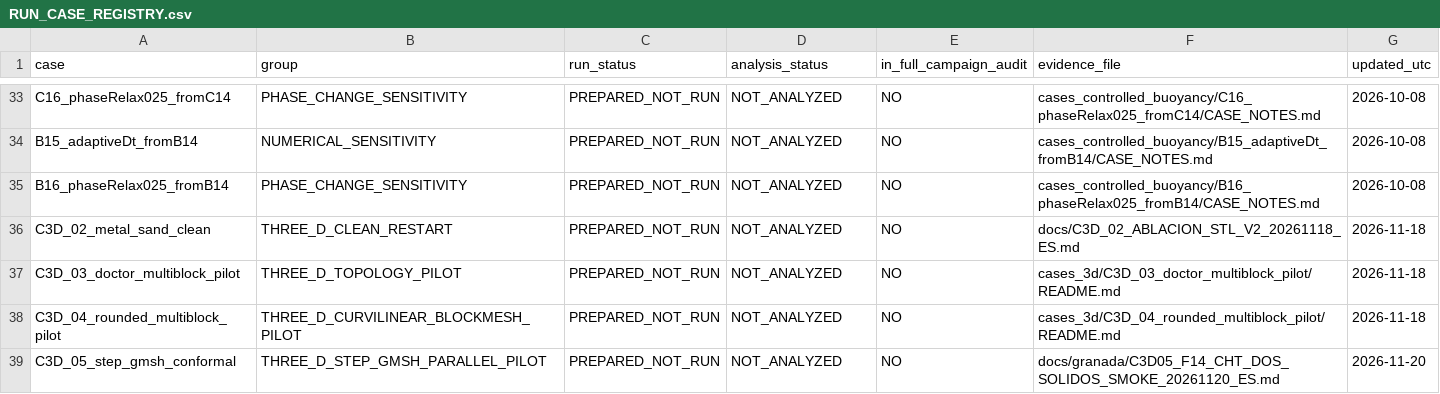
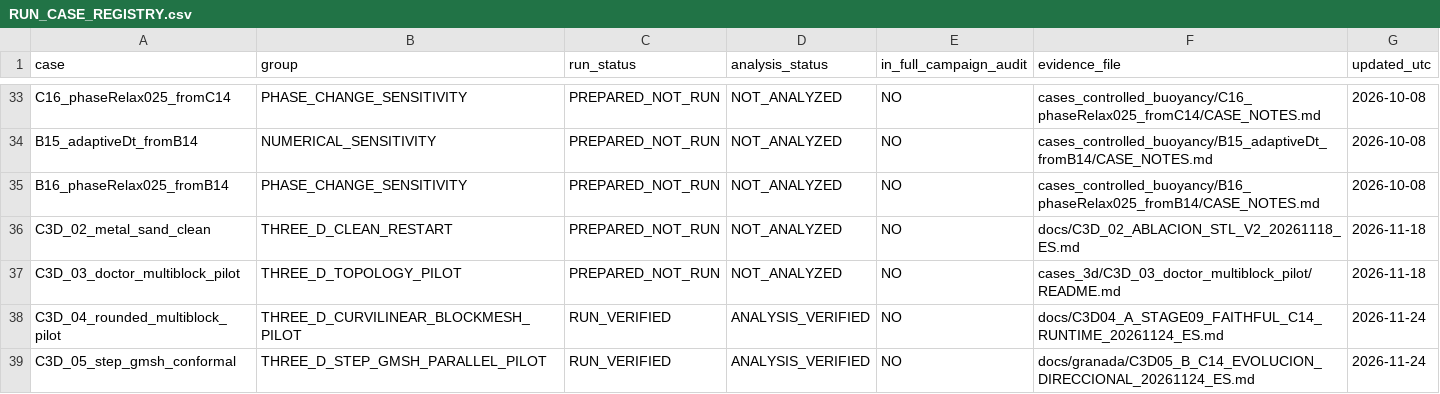
Before and after one commit to michels-lab/MasterProject, a CSV file: RUN_CASE_REGISTRY.csv, drawn as a sheet; only a part is shown, gaps mark what is left out.

Commit message:
docs(maestria): synchronize current 2D A B and shrinkage evidence, audit logs, matrices and registry

```diff
--- a/RUN_CASE_REGISTRY.csv
+++ b/RUN_CASE_REGISTRY.csv
@@ -37,3 +37,3 @@ C3D_02_metal_sand_clean,THREE_D_CLEAN_RESTART,PREPARED_NOT_RUN,NOT_ANALYZED,NO,d
 C3D_03_doctor_multiblock_pilot,THREE_D_TOPOLOGY_PILOT,PREPARED_NOT_RUN,NOT_ANALYZED,NO,cases_3d/C3D_03_doctor_multiblock_pilot/README.md,2026-11-18
-C3D_04_rounded_multiblock_pilot,THREE_D_CURVILINEAR_BLOCKMESH_PILOT,PREPARED_NOT_RUN,NOT_ANALYZED,NO,cases_3d/C3D_04_rounded_multiblock_pilot/README.md,2026-11-18
-C3D_05_step_gmsh_conformal,THREE_D_STEP_GMSH_PARALLEL_PILOT,PREPARED_NOT_RUN,NOT_ANALYZED,NO,docs/granada/C3D05_F14_CHT_DOS_SOLIDOS_SMOKE_20261120_ES.md,2026-11-20
+C3D_04_rounded_multiblock_pilot,THREE_D_CURVILINEAR_BLOCKMESH_PILOT,RUN_VERIFIED,ANALYSIS_VERIFIED,NO,docs/C3D04_A_STAGE09_FAITHFUL_C14_RUNTIME_20261124_ES.md,2026-11-24
+C3D_05_step_gmsh_conformal,THREE_D_STEP_GMSH_PARALLEL_PILOT,RUN_VERIFIED,ANALYSIS_VERIFIED,NO,docs/granada/C3D05_B_C14_EVOLUCION_DIRECCIONAL_20261124_ES.md,2026-11-24
```
Also changed, not shown: 8 other files.
